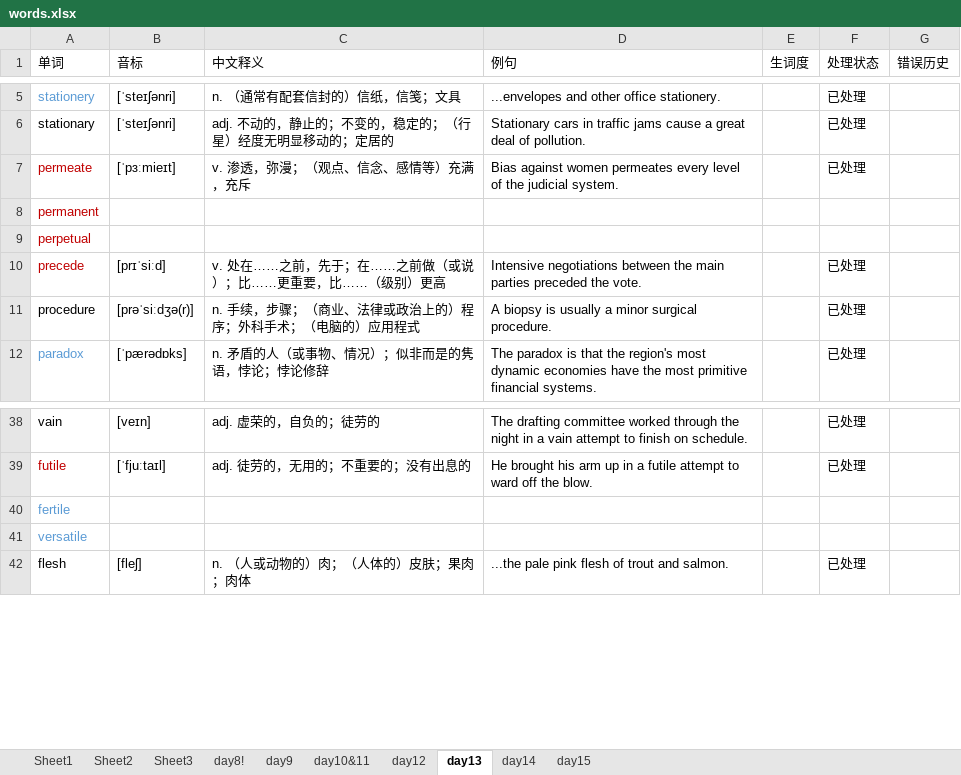
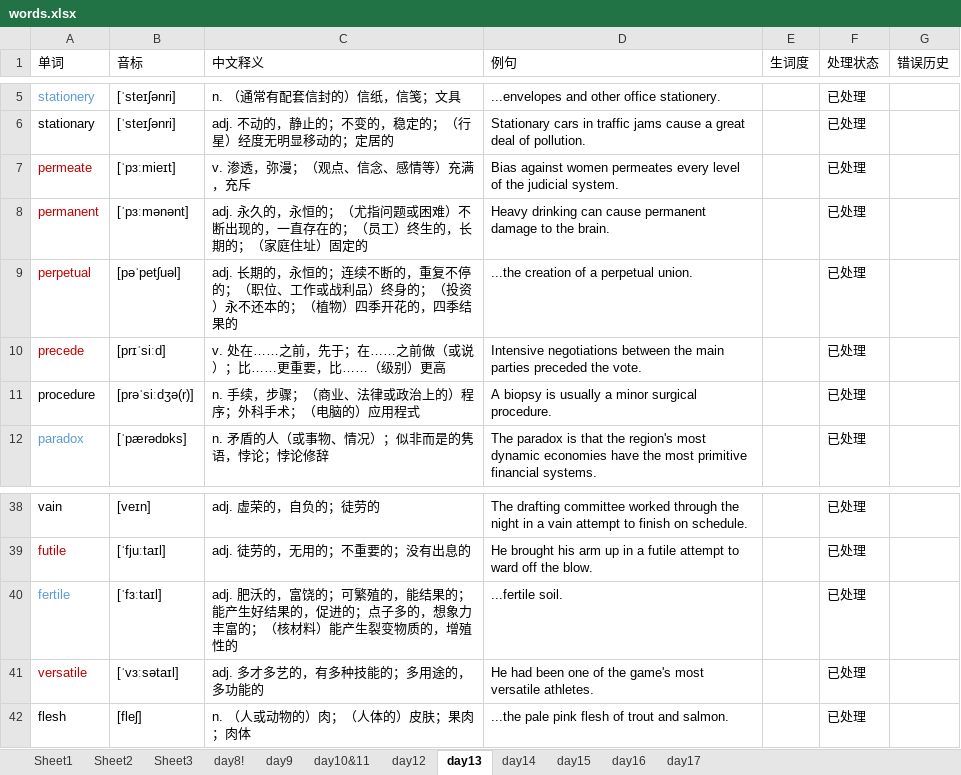
Before and after one commit to GuanghereGuo/wordlist, an Excel workbook: project/xlsx/words.xlsx, sheet day13, drawn as a sheet; only a part is shown, gaps mark what is left out; values as stored, in another font and other column widths than the file's, no borders; the diff names each change by its address in the sheet, - before the commit and + after, or states it on an @@ line.

```diff
--- a/project/xlsx/words.xlsx (sheet day13)
+++ b/project/xlsx/words.xlsx (sheet day13)
+sheet tab: day16
+sheet tab: day17
-B8 (音标): (empty)
+B8 (音标): [ˈpɜːmənənt]
-C8 (中文释义): (empty)
+C8 (中文释义): adj. 永久的，永恒的；（尤指问题或困难）不断出现的，一直存在的；（员工）终生的，长期的；（家庭住址）固定的
-D8 (例句): (empty)
+D8 (例句): Heavy drinking can cause permanent damage to the brain.
-F8:F9 (处理状态): (empty)
+F8:F9 (处理状态): 已处理
-B9 (音标): (empty)
+B9 (音标): [pəˈpetʃuəl]
-C9 (中文释义): (empty)
+C9 (中文释义): adj. 长期的，永恒的；连续不断的，重复不停的；（职位、工作或战利品）终身的；（投资）永不还本的；（植物）四季开花的，四季结果的
-D9 (例句): (empty)
+D9 (例句): ...the creation of a perpetual union.
-B40 (音标): (empty)
+B40 (音标): [ˈfɜːtaɪl]
-C40 (中文释义): (empty)
+C40 (中文释义): adj. 肥沃的，富饶的；可繁殖的，能结果的；能产生好结果的，促进的；点子多的，想象力丰富的；（核材料）能产生裂变物质的，增殖性的
-D40 (例句): (empty)
+D40 (例句): ...fertile soil.
-F40:F41 (处理状态): (empty)
+F40:F41 (处理状态): 已处理
-A41 text colour: #5B9BD5
+A41 text colour: #C00000
-B41 (音标): (empty)
+B41 (音标): [ˈvɜːsətaɪl]
-C41 (中文释义): (empty)
+C41 (中文释义): adj. 多才多艺的，有多种技能的；多用途的，多功能的
-D41 (例句): (empty)
+D41 (例句): He had been one of the game's most versatile athletes.
```
Also changed, not shown: sheet day15, 2 other files.
